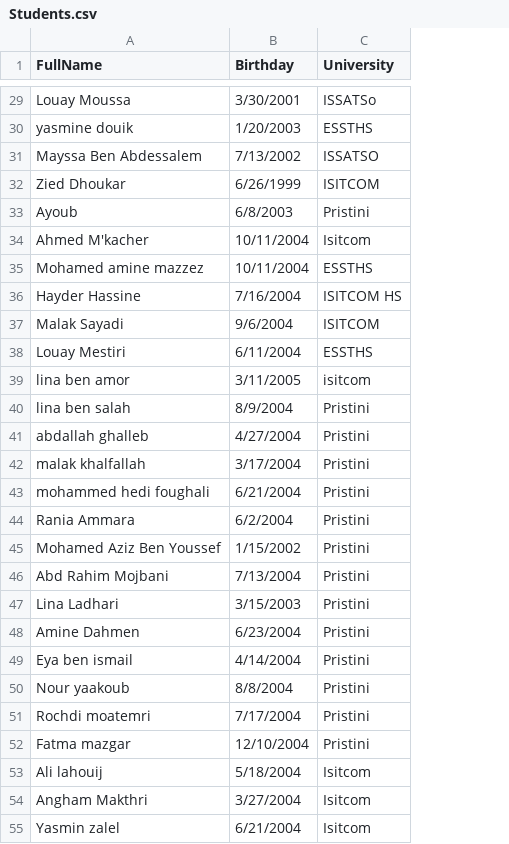
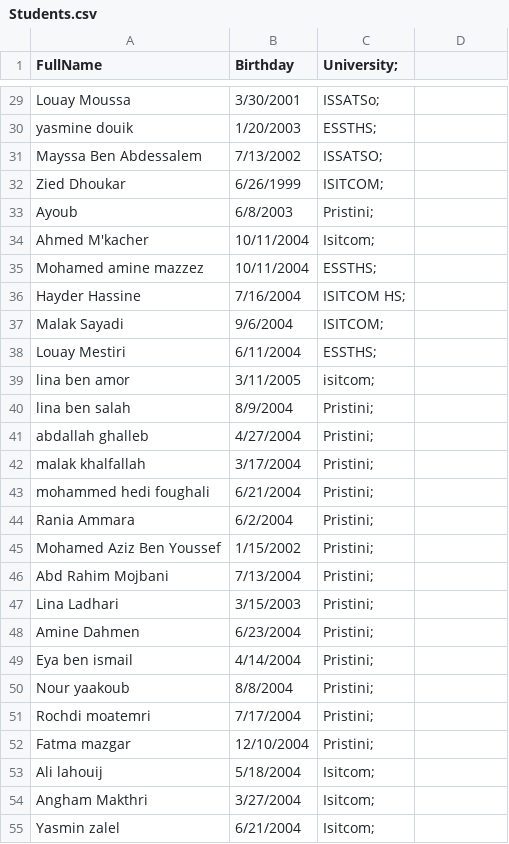
Before and after one commit to ChouaiebAmine/Pristini-Students-Birthday-System, a CSV file: Students.csv, drawn as a sheet; only a part is shown, gaps mark what is left out; addresses are those after the commit; the diff covers the shown part only; the diff names each change by its address in the sheet, - before the commit and + after, or states it on an @@ line.

```diff
--- a/Students.csv
+++ b/Students.csv
+column C (University;), rows 29-55: ISSATSo; | ESSTHS; | ISSATSO; | ISITCOM; | Pristini; | Isitcom; | ESSTHS; | ISITCOM HS; | ISITCOM; | ESSTHS; | isitcom; | Pristini; | Pristini; | Pristini; | Pristini; | Pristini; | Pristini; | Pristini; | Pristini; | Pristini; | Pristini; | Pristini; | Pristini; | Pristini; | Isitcom; | Isitcom; | Isitcom;
-D1: University
+D1: (empty)
-D29: ISSATSo
+D29: (empty)
-D30: ESSTHS
+D30: (empty)
-D31: ISSATSO
+D31: (empty)
-D32: ISITCOM
+D32: (empty)
-D33: Pristini
+D33: (empty)
-D34: Isitcom
+D34: (empty)
-D35: ESSTHS
+D35: (empty)
-D36: ISITCOM HS
+D36: (empty)
-D37: ISITCOM
+D37: (empty)
-D38: ESSTHS
+D38: (empty)
-D39: isitcom
+D39: (empty)
-D40:D52: Pristini
+D40:D52: (empty)
-D53:D55: Isitcom
+D53:D55: (empty)
```
Also changed, not shown: 42 edited cells elsewhere in this file, test.csv, 6 other files.
